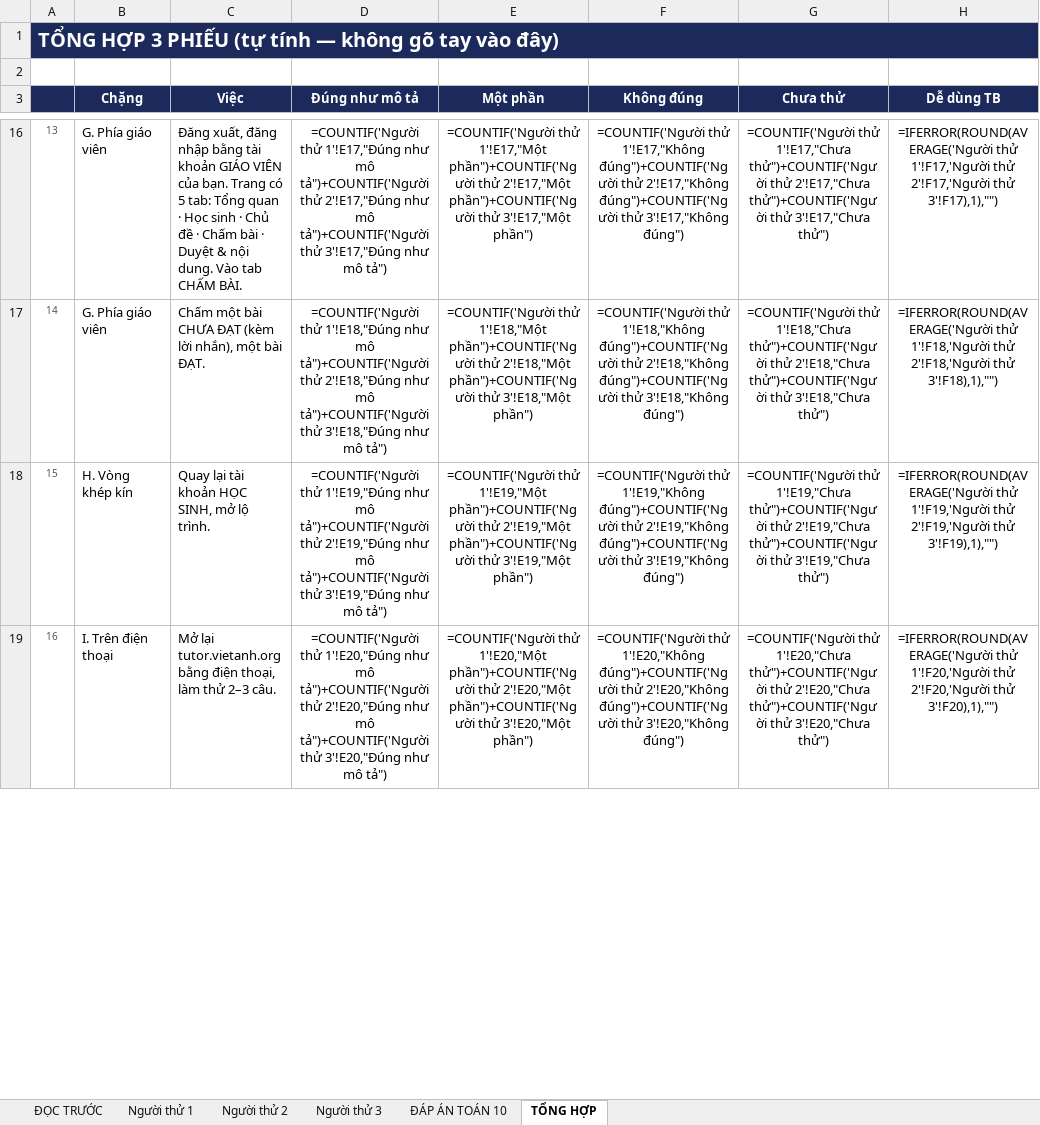
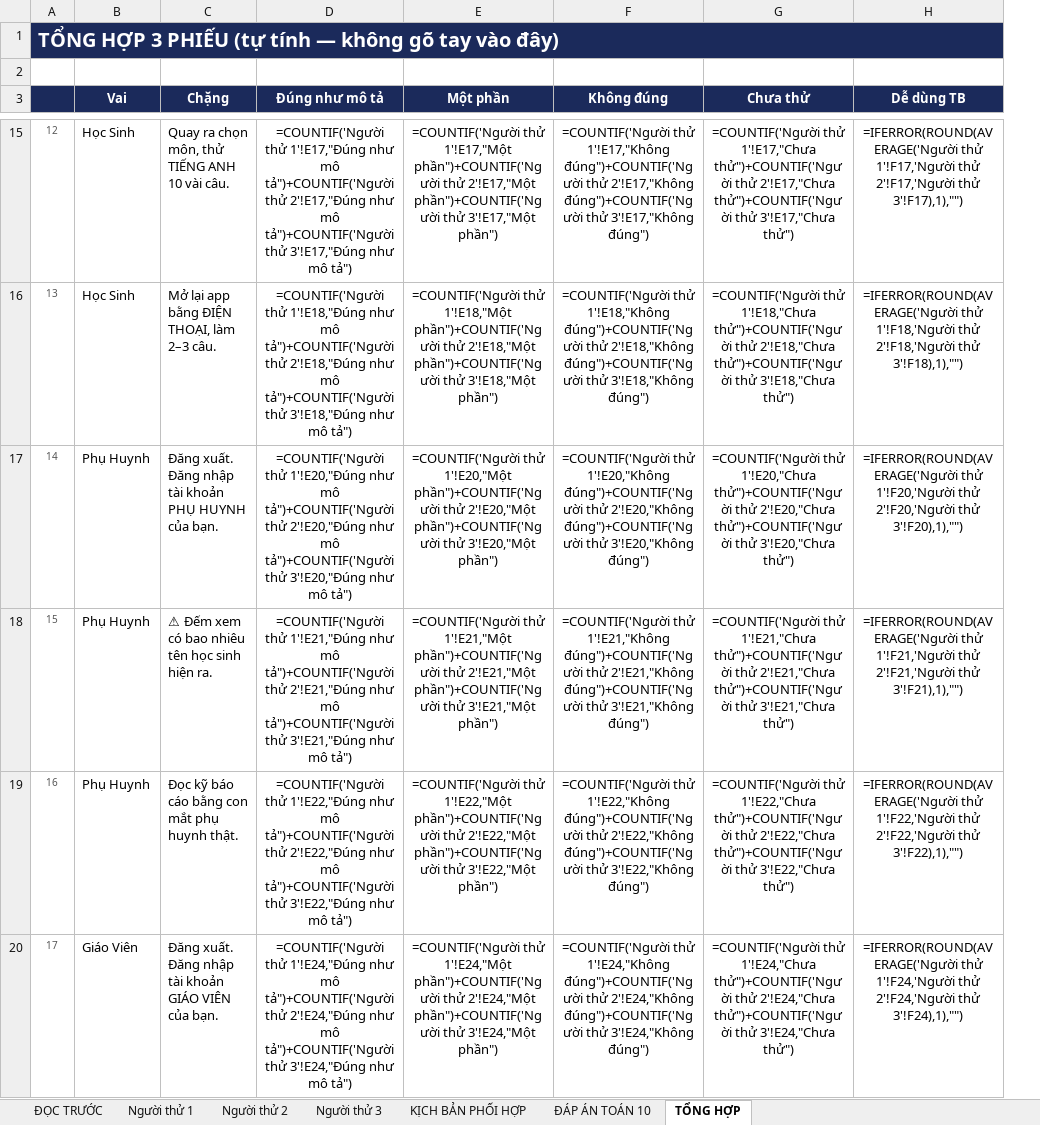
Before and after one commit to hungnguyen-phi/tutor, an Excel workbook: docs/Phieu-Trai-Nghiem-Tutor.xlsx, sheet TỔNG HỢP, drawn as a sheet; only a part is shown, gaps mark what is left out; values as stored, in another font and other column widths than the file's, no borders; formulas without a stored value are shown as written; removed rows and columns are numbered as before the commit, all else as after; the diff covers the shown part only; the diff names each change by its address in the sheet, - before the commit and + after, or states it on an @@ line.

```diff
--- a/docs/Phieu-Trai-Nghiem-Tutor.xlsx (sheet TỔNG HỢP)
+++ b/docs/Phieu-Trai-Nghiem-Tutor.xlsx (sheet TỔNG HỢP)
+sheet tab: KỊCH BẢN PHỐI HỢP
+column B (Vai), rows 15-17: Học Sinh | Học Sinh | Phụ Huynh
-column C (Việc), rows 16-17: Đăng xuất, đăng nhập bằng tài khoản GIÁO VIÊN của bạn. Trang có 5 tab: Tổng quan · Học sinh · Chủ đề · Chấm bài · Duyệt & nội dung. Vào tab CHẤM BÀI. | Chấm một bài CHƯA ĐẠT (kèm lời nhắn), một bài ĐẠT.; row 19: Mở lại tutor.vietanh.org bằng điện thoại, làm thử 2–3 câu.
@@ column A renumbered between rows 4 and 27 @@
-C15 (Chặng): G. Phía giáo viên
+C15 (Chặng): Quay ra chọn môn, thử TIẾNG ANH 10 vài câu.
-C16 (Chặng): G. Phía giáo viên
+C16 (Chặng): Mở lại app bằng ĐIỆN THOẠI, làm 2–3 câu.
-row 18: 15 | H. Vòng khép kín | Quay lại tài khoản HỌC SINH, mở lộ trình. | =COUNTIF('Người thử 1'!E19,"Đúng như mô tả")+COUNTIF('Người thử 2'!E19,"Đúng như mô tả")+COUNTIF('Người thử 3'!E19,"Đúng như mô tả") | =COUNTIF('Người thử 1'!E19,"Một phần")+COUNTIF('Người thử 2'!E19,"Một phần")+COUNTIF('Người thử 3'!E19,"Một phần") | =COUNTIF('Người thử 1'!E19,"Không đúng")+COUNTIF('Người thử 2'!E19,"Không đúng")+COUNTIF('Người thử 3'!E19,"Không đúng") | =COUNTIF('Người thử 1'!E19,"Chưa thử")+COUNTIF('Người thử 2'!E19,"Chưa thử")+COUNTIF('Người thử 3'!E19,"Chưa thử") | =IFERROR(ROUND(AVERAGE('Người thử 1'!F19,'Người thử 2'!F19,'Người thử 3'!F19),1),"")
-C17 (Chặng): I. Trên điện thoại
+C17 (Chặng): Đăng xuất. Đăng nhập tài khoản PHỤ HUYNH của bạn.
+row 18: 15 | Phụ Huynh | ⚠ Đếm xem có bao nhiêu tên học sinh hiện ra. | =COUNTIF('Người thử 1'!E21,"Đúng như mô tả")+COUNTIF('Người thử 2'!E21,"Đúng như mô tả")+COUNTIF('Người thử 3'!E21,"Đúng như mô tả") | =COUNTIF('Người thử 1'!E21,"Một phần")+COUNTIF('Người thử 2'!E21,"Một phần")+COUNTIF('Người thử 3'!E21,"Một phần") | =COUNTIF('Người thử 1'!E21,"Không đúng")+COUNTIF('Người thử 2'!E21,"Không đúng")+COUNTIF('Người thử 3'!E21,"Không đúng") | =COUNTIF('Người thử 1'!E21,"Chưa thử")+COUNTIF('Người thử 2'!E21,"Chưa thử")+COUNTIF('Người thử 3'!E21,"Chưa thử") | =IFERROR(ROUND(AVERAGE('Người thử 1'!F21,'Người thử 2'!F21,'Người thử 3'!F21),1),"")
+row 19: 16 | Phụ Huynh | Đọc kỹ báo cáo bằng con mắt phụ huynh thật. | =COUNTIF('Người thử 1'!E22,"Đúng như mô tả")+COUNTIF('Người thử 2'!E22,"Đúng như mô tả")+COUNTIF('Người thử 3'!E22,"Đúng như mô tả") | =COUNTIF('Người thử 1'!E22,"Một phần")+COUNTIF('Người thử 2'!E22,"Một phần")+COUNTIF('Người thử 3'!E22,"Một phần") | =COUNTIF('Người thử 1'!E22,"Không đúng")+COUNTIF('Người thử 2'!E22,"Không đúng")+COUNTIF('Người thử 3'!E22,"Không đúng") | =COUNTIF('Người thử 1'!E22,"Chưa thử")+COUNTIF('Người thử 2'!E22,"Chưa thử")+COUNTIF('Người thử 3'!E22,"Chưa thử") | =IFERROR(ROUND(AVERAGE('Người thử 1'!F22,'Người thử 2'!F22,'Người thử 3'!F22),1),"")
+row 20: 17 | Giáo Viên | Đăng xuất. Đăng nhập tài khoản GIÁO VIÊN của bạn. | =COUNTIF('Người thử 1'!E24,"Đúng như mô tả")+COUNTIF('Người thử 2'!E24,"Đúng như mô tả")+COUNTIF('Người thử 3'!E24,"Đúng như mô tả") | =COUNTIF('Người thử 1'!E24,"Một phần")+COUNTIF('Người thử 2'!E24,"Một phần")+COUNTIF('Người thử 3'!E24,"Một phần") | =COUNTIF('Người thử 1'!E24,"Không đúng")+COUNTIF('Người thử 2'!E24,"Không đúng")+COUNTIF('Người thử 3'!E24,"Không đúng") | =COUNTIF('Người thử 1'!E24,"Chưa thử")+COUNTIF('Người thử 2'!E24,"Chưa thử")+COUNTIF('Người thử 3'!E24,"Chưa thử") | =IFERROR(ROUND(AVERAGE('Người thử 1'!F24,'Người thử 2'!F24,'Người thử 3'!F24),1),"")
```
Also changed, not shown: 15 added rows, 1 removed row, 12 edited cells, cell formats and merged cells elsewhere in this sheet, sheet ĐÁP ÁN TOÁN 10, sheet Người thử 2, sheet Người thử 3, sheet Người thử 1, sheet ĐỌC TRƯỚC, 1 other file.
